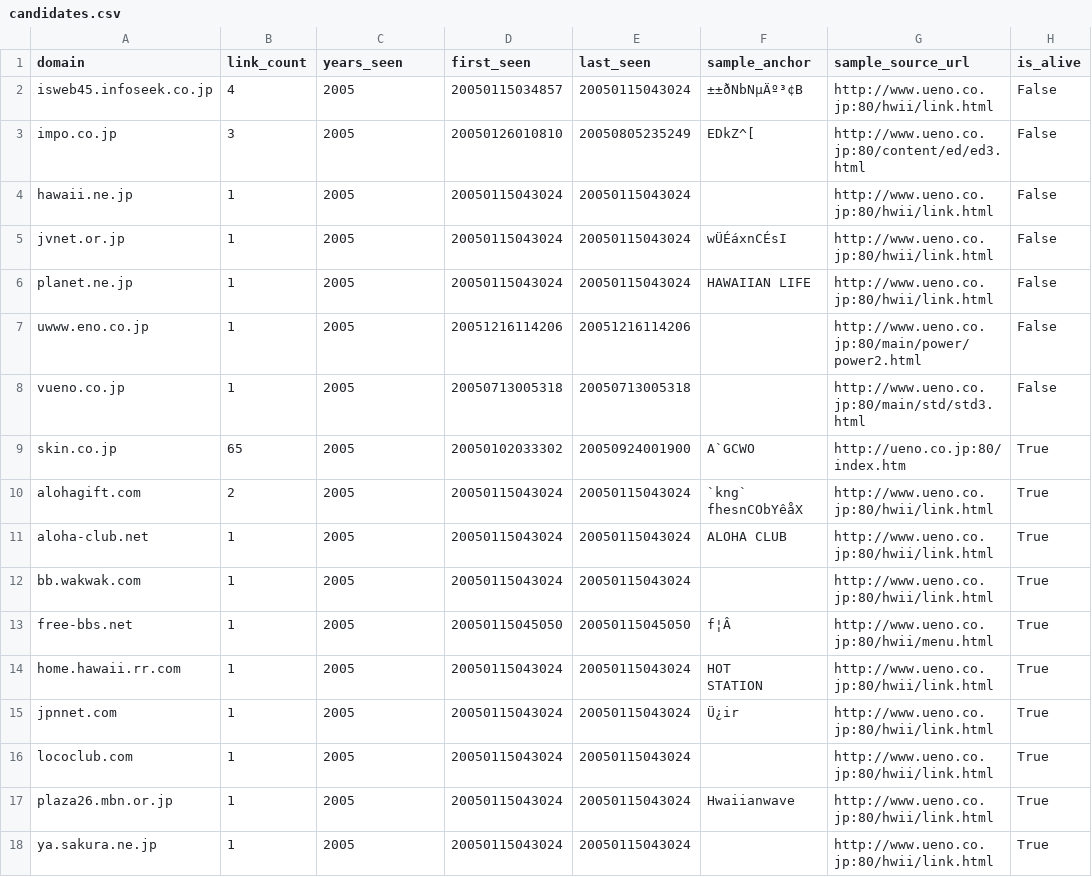
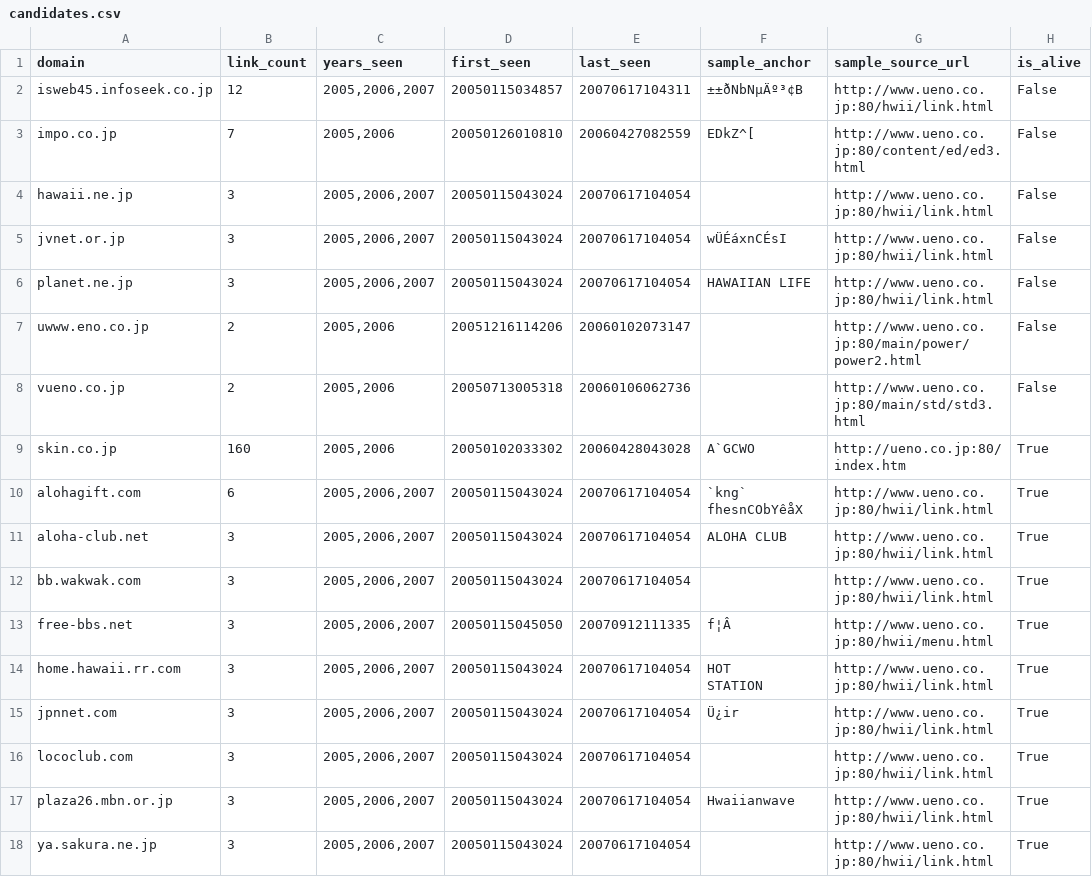
Before and after one commit to shiketa0403/shiketa0403, a CSV file: results/ueno.co.jp/candidates.csv, drawn as a sheet; only a part is shown; the diff names each change by its address in the sheet, - before the commit and + after, or states it on an @@ line.

```diff
--- a/results/ueno.co.jp/candidates.csv
+++ b/results/ueno.co.jp/candidates.csv
-B2 (link_count): 4
+B2 (link_count): 12
-C2 (years_seen): 2005
+C2 (years_seen): 2005,2006,2007
-E2 (last_seen): 20050115043024
+E2 (last_seen): 20070617104311
-B3 (link_count): 3
+B3 (link_count): 7
-C3 (years_seen): 2005
+C3 (years_seen): 2005,2006
-E3 (last_seen): 20050805235249
+E3 (last_seen): 20060427082559
-B4:B6 (link_count): 1
+B4:B6 (link_count): 3
-C4:C6 (years_seen): 2005
+C4:C6 (years_seen): 2005,2006,2007
-E4:E6 (last_seen): 20050115043024
+E4:E6 (last_seen): 20070617104054
-B7:B8 (link_count): 1
+B7:B8 (link_count): 2
-C7:C9 (years_seen): 2005
+C7:C9 (years_seen): 2005,2006
-E7 (last_seen): 20051216114206
+E7 (last_seen): 20060102073147
-E8 (last_seen): 20050713005318
+E8 (last_seen): 20060106062736
-B9 (link_count): 65
+B9 (link_count): 160
-E9 (last_seen): 20050924001900
+E9 (last_seen): 20060428043028
-B10 (link_count): 2
+B10 (link_count): 6
-C10:C18 (years_seen): 2005
+C10:C18 (years_seen): 2005,2006,2007
-E10:E12 (last_seen): 20050115043024
+E10:E12 (last_seen): 20070617104054
-B11:B18 (link_count): 1
+B11:B18 (link_count): 3
-E13 (last_seen): 20050115045050
+E13 (last_seen): 20070912111335
-E14:E18 (last_seen): 20050115043024
+E14:E18 (last_seen): 20070617104054
```
Also changed, not shown: 6 other files.
